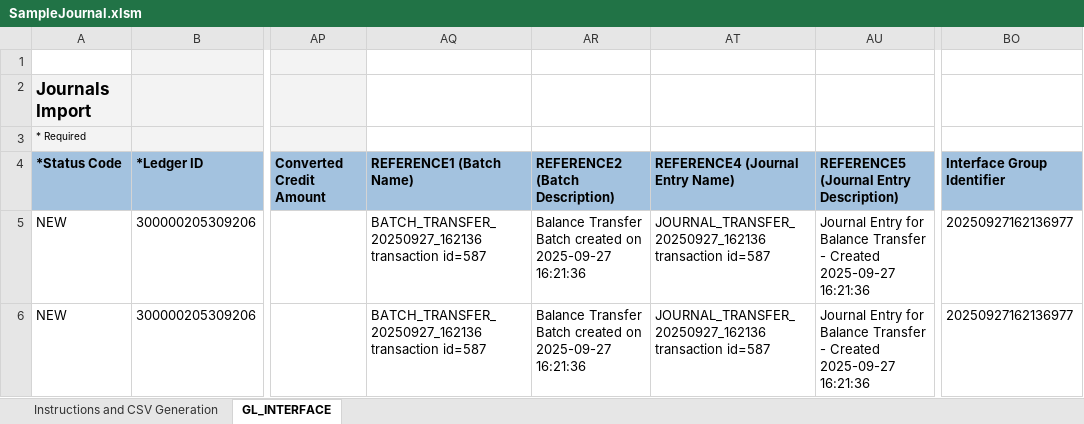
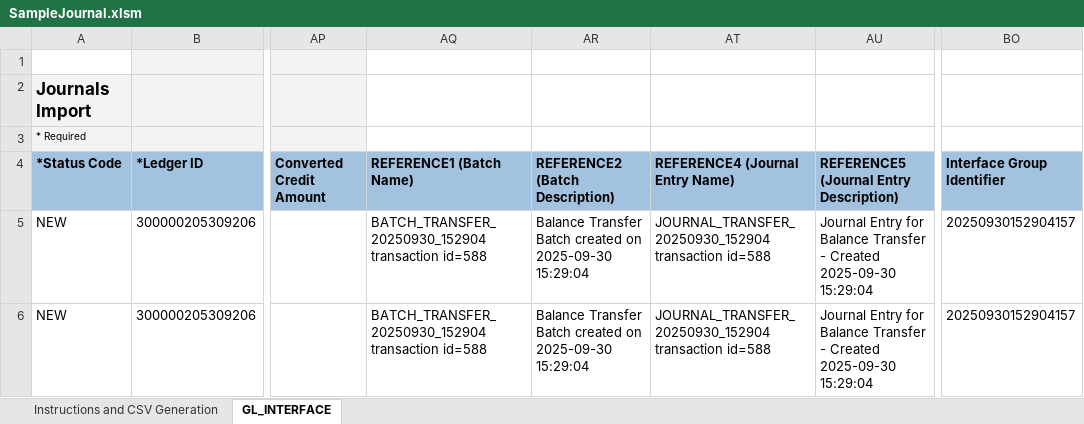
Before and after one commit to GeorgeElkomos/Tanfeez_Backend, an Excel workbook: test_upload_fbdi/SampleJournal.xlsm, sheet GL_INTERFACE, drawn as a sheet; only a part is shown, gaps mark what is left out; values as stored, in another font and other column widths than the file's, no borders; the diff names each change by its address in the sheet, - before the commit and + after, or states it on an @@ line.

```diff
--- a/test_upload_fbdi/SampleJournal.xlsm (sheet GL_INTERFACE)
+++ b/test_upload_fbdi/SampleJournal.xlsm (sheet GL_INTERFACE)
-AQ5:AQ6 (REFERENCE1 (Batch Name)): BATCH_TRANSFER_20250927_162136 transaction id=587
+AQ5:AQ6 (REFERENCE1 (Batch Name)): BATCH_TRANSFER_20250930_152904 transaction id=588
-AR5:AR6 (REFERENCE2 (Batch Description)): …created on 2025-09-27 16:21:36
+AR5:AR6 (REFERENCE2 (Batch Description)): …created on 2025-09-30 15:29:04
-AT5:AT6 (REFERENCE4 (Journal Entry Name)): JOURNAL_TRANSFER_20250927_162136 transaction id=587
+AT5:AT6 (REFERENCE4 (Journal Entry Name)): JOURNAL_TRANSFER_20250930_152904 transaction id=588
-AU5:AU6: …- Created 2025-09-27 16:21:36
+AU5:AU6: …- Created 2025-09-30 15:29:04
-BO5:BO6 (Interface Group Identifier): 20250927162136977
+BO5:BO6 (Interface Group Identifier): 20250930152904157
```
Also changed, not shown: test_upload_fbdi/XccBudgetInterface.xlsm, 7 other files.
